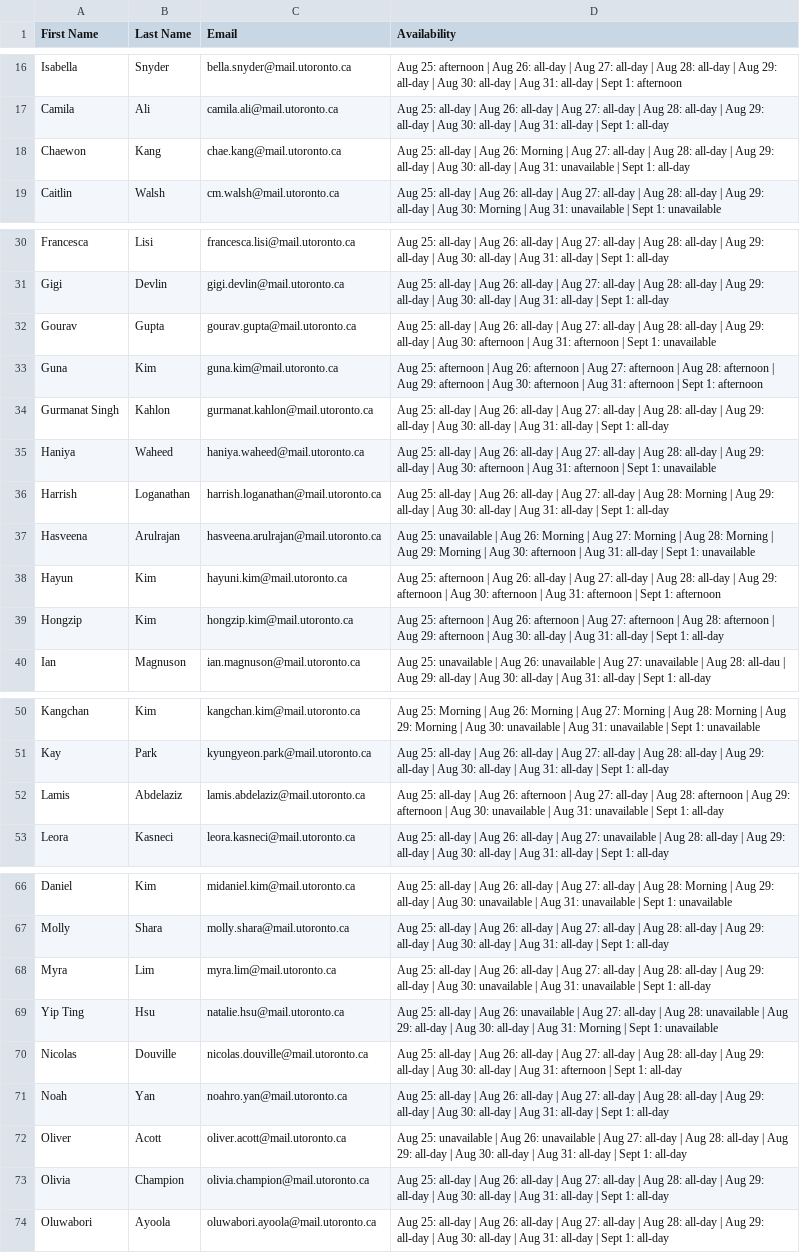
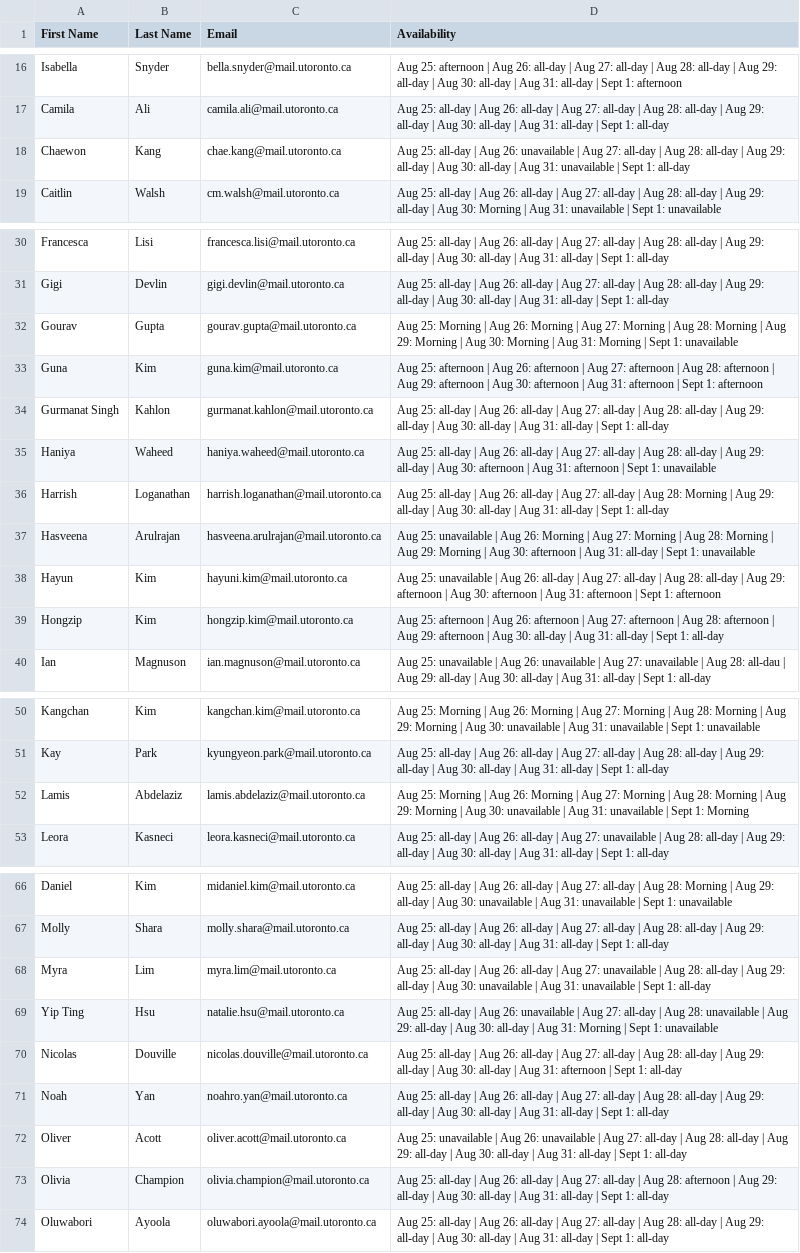
Before and after one commit to lxyhan/Trinity-College-Orientation-Backend, a CSV file: Trinity College Orientation Leaders 2025(Simplified).csv, drawn as a sheet; only a part is shown, gaps mark what is left out; the diff covers the shown part only.

```diff
--- a/Trinity College Orientation Leaders 2025(Simplified).csv
+++ b/Trinity College Orientation Leaders 2025(Simplified).csv
@@ -17,3 +17,3 @@ Isabella,Snyder,bella.snyder@mail.utoronto.ca,Aug 25: afternoon | Aug 26: all-da
 Camila,Ali,camila.ali@mail.utoronto.ca,Aug 25: all-day | Aug 26: all-day | Aug 27: all-day | Aug 28: all-day | Aug 29: all-day | Aug 30: all-day | Aug 31: all-day | Sept 1: all-day
-Chaewon,Kang,chae.kang@mail.utoronto.ca,Aug 25: all-day | Aug 26: Morning | Aug 27: all-day | Aug 28: all-day | Aug 29: all-day | Aug 30: all-day | Aug 31: unavailable | Sept 1: all-day
+Chaewon,Kang,chae.kang@mail.utoronto.ca,Aug 25: all-day | Aug 26: unavailable | Aug 27: all-day | Aug 28: all-day | Aug 29: all-day | Aug 30: all-day | Aug 31: unavailable | Sept 1: all-day
 Caitlin,Walsh,cm.walsh@mail.utoronto.ca,Aug 25: all-day | Aug 26: all-day | Aug 27: all-day | Aug 28: all-day | Aug 29: all-day | Aug 30: Morning | Aug 31: unavailable | Sept 1: unavailable
@@ -31,3 +31,3 @@ Francesca,Lisi ,francesca.lisi@mail.utoronto.ca,Aug 25: all-day | Aug 26: all-da
 Gigi,Devlin,gigi.devlin@mail.utoronto.ca,Aug 25: all-day | Aug 26: all-day | Aug 27: all-day | Aug 28: all-day | Aug 29: all-day | Aug 30: all-day | Aug 31: all-day | Sept 1: all-day
-Gourav ,Gupta,gourav.gupta@mail.utoronto.ca,Aug 25: all-day | Aug 26: all-day | Aug 27: all-day | Aug 28: all-day | Aug 29: all-day | Aug 30: afternoon | Aug 31: afternoon | Sept 1: unavailable
+Gourav ,Gupta,gourav.gupta@mail.utoronto.ca,Aug 25: Morning | Aug 26: Morning | Aug 27: Morning | Aug 28: Morning | Aug 29: Morning | Aug 30: Morning | Aug 31: Morning | Sept 1: unavailable
 Guna,Kim,guna.kim@mail.utoronto.ca,Aug 25: afternoon | Aug 26: afternoon | Aug 27: afternoon | Aug 28: afternoon | Aug 29: afternoon | Aug 30: afternoon | Aug 31: afternoon | Sept 1: afternoon
@@ -37,3 +37,3 @@ Harrish,Loganathan,harrish.loganathan@mail.utoronto.ca,Aug 25: all-day | Aug 26:
 Hasveena,Arulrajan,hasveena.arulrajan@mail.utoronto.ca,Aug 25: unavailable | Aug 26: Morning | Aug 27: Morning | Aug 28: Morning | Aug 29: Morning | Aug 30: afternoon | Aug 31: all-day | Sept 1: unavailable
-Hayun,Kim,hayuni.kim@mail.utoronto.ca,Aug 25: afternoon | Aug 26: all-day | Aug 27: all-day | Aug 28: all-day | Aug 29: afternoon | Aug 30: afternoon | Aug 31: afternoon | Sept 1: afternoon
+Hayun,Kim,hayuni.kim@mail.utoronto.ca,Aug 25: unavailable | Aug 26: all-day | Aug 27: all-day | Aug 28: all-day | Aug 29: afternoon | Aug 30: afternoon | Aug 31: afternoon | Sept 1: afternoon
 Hongzip,Kim,hongzip.kim@mail.utoronto.ca,Aug 25: afternoon | Aug 26: afternoon | Aug 27: afternoon | Aug 28: afternoon | Aug 29: afternoon | Aug 30: all-day | Aug 31: all-day | Sept 1: all-day
@@ -51,3 +51,3 @@ Kangchan,Kim,kangchan.kim@mail.utoronto.ca,Aug 25: Morning | Aug 26: Morning | A
 Kay,Park,kyungyeon.park@mail.utoronto.ca,Aug 25: all-day | Aug 26: all-day | Aug 27: all-day | Aug 28: all-day | Aug 29: all-day | Aug 30: all-day | Aug 31: all-day | Sept 1: all-day
-Lamis,Abdelaziz,lamis.abdelaziz@mail.utoronto.ca,Aug 25: all-day | Aug 26: afternoon | Aug 27: all-day | Aug 28: afternoon | Aug 29: afternoon | Aug 30: unavailable | Aug 31: unavailable | Sept 1: all-day
+Lamis,Abdelaziz,lamis.abdelaziz@mail.utoronto.ca,Aug 25: Morning | Aug 26: Morning | Aug 27: Morning | Aug 28: Morning | Aug 29: Morning | Aug 30: unavailable | Aug 31: unavailable | Sept 1: Morning
 Leora,Kasneci,leora.kasneci@mail.utoronto.ca,Aug 25: all-day | Aug 26: all-day | Aug 27: unavailable | Aug 28: all-day | Aug 29: all-day | Aug 30: all-day | Aug 31: all-day | Sept 1: all-day
@@ -68,2 +68,2 @@ Daniel,Kim,midaniel.kim@mail.utoronto.ca,Aug 25: all-day | Aug 26: all-day | Aug
-Myra,Lim,myra.lim@mail.utoronto.ca,Aug 25: all-day | Aug 26: all-day | Aug 27: all-day | Aug 28: all-day | Aug 29: all-day | Aug 30: unavailable | Aug 31: unavailable | Sept 1: all-day
+Myra,Lim,myra.lim@mail.utoronto.ca,Aug 25: all-day | Aug 26: all-day | Aug 27: unavailable | Aug 28: all-day | Aug 29: all-day | Aug 30: unavailable | Aug 31: unavailable | Sept 1: all-day
 Yip Ting,Hsu,natalie.hsu@mail.utoronto.ca,Aug 25: all-day | Aug 26: unavailable | Aug 27: all-day | Aug 28: unavailable | Aug 29: all-day | Aug 30: all-day | Aug 31: Morning | Sept 1: unavailable
@@ -72,3 +72,3 @@ Noah,Yan,noahro.yan@mail.utoronto.ca,Aug 25: all-day | Aug 26: all-day | Aug 27:
 Oliver,Acott,oliver.acott@mail.utoronto.ca,Aug 25: unavailable | Aug 26: unavailable | Aug 27: all-day | Aug 28: all-day | Aug 29: all-day | Aug 30: all-day | Aug 31: all-day | Sept 1: all-day
-Olivia,Champion,olivia.champion@mail.utoronto.ca,Aug 25: all-day | Aug 26: all-day | Aug 27: all-day | Aug 28: all-day | Aug 29: all-day | Aug 30: all-day | Aug 31: all-day | Sept 1: all-day
+Olivia,Champion,olivia.champion@mail.utoronto.ca,Aug 25: all-day | Aug 26: all-day | Aug 27: all-day | Aug 28: afternoon | Aug 29: all-day | Aug 30: all-day | Aug 31: all-day | Sept 1: all-day
 Oluwabori,Ayoola,oluwabori.ayoola@mail.utoronto.ca,Aug 25: all-day | Aug 26: all-day | Aug 27: all-day | Aug 28: all-day | Aug 29: all-day | Aug 30: all-day | Aug 31: all-day | Sept 1: all-day
```
Also changed, not shown: 1 edited cell elsewhere in this file, backend/enhanced_orientation_assignments_meal_eligibility.csv, 18 other files.
